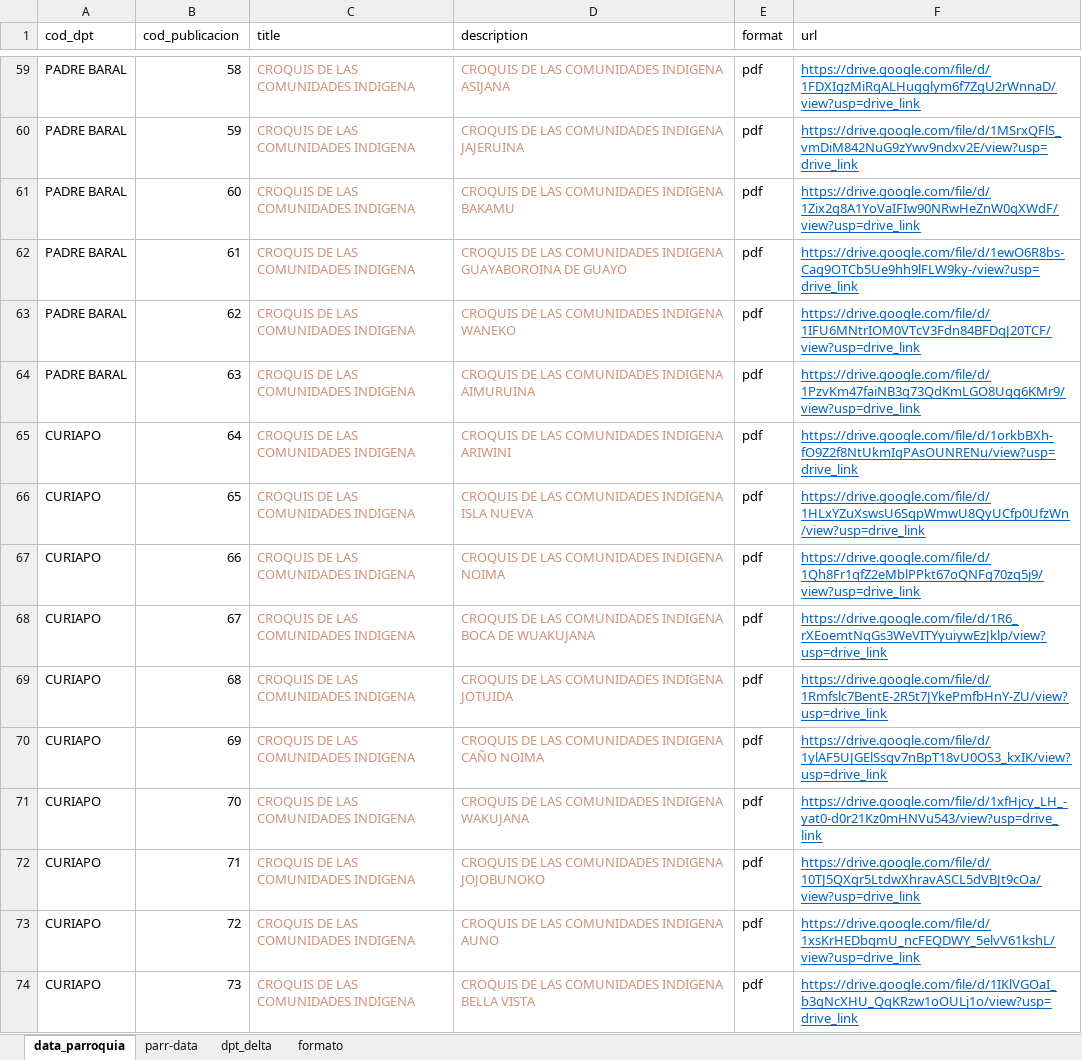
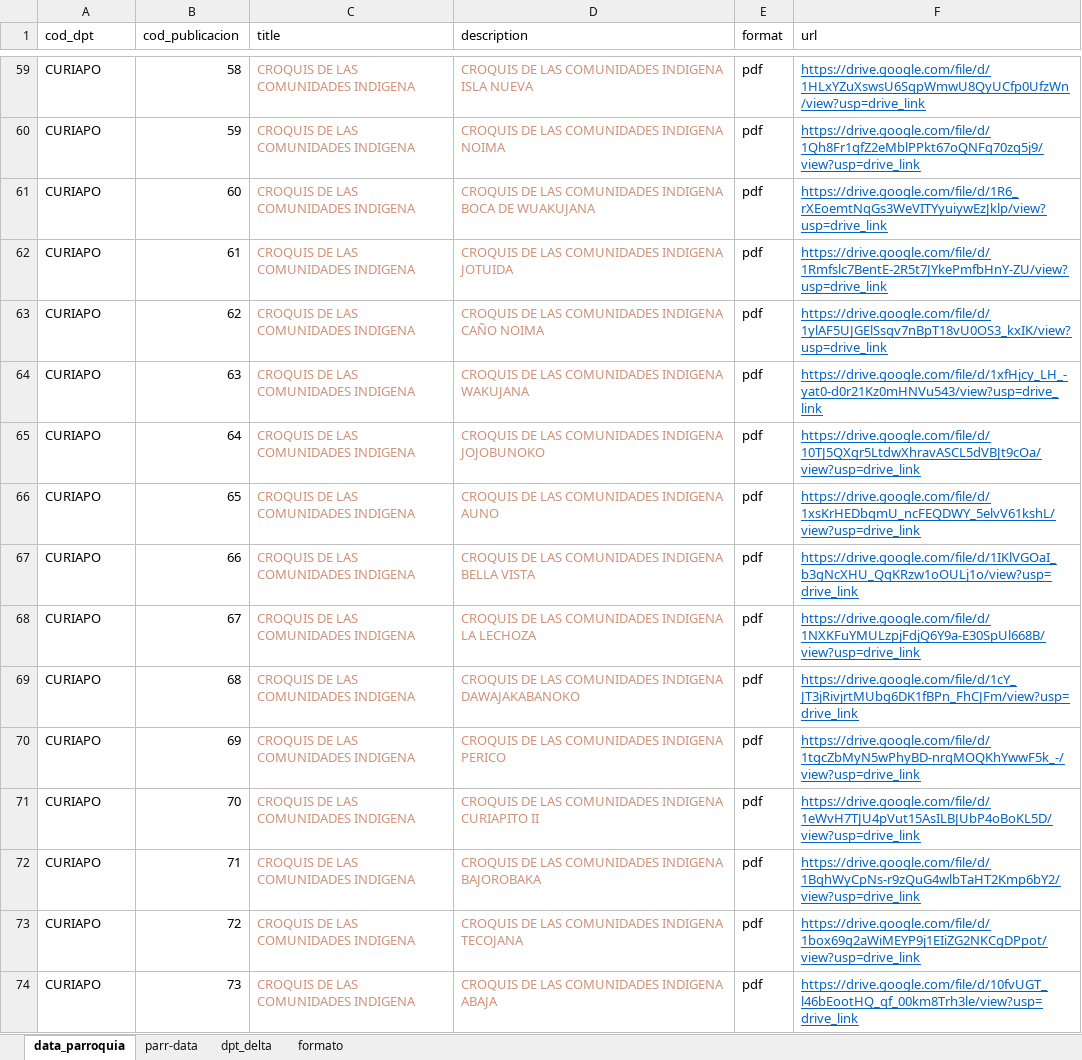
Before and after one commit to fguedez1311/page-estadistica, an Excel workbook: libro_publicaciones.xlsx, sheet data_parroquia, drawn as a sheet; only a part is shown, gaps mark what is left out; values as stored, in another font and other column widths than the file's, no borders; table styles not drawn; the diff covers the shown part only; the diff names each change by its address in the sheet, - before the commit and + after, or states it on an @@ line.

Commit message:
Se agrego una actualización de la parroquia santos albergas

```diff
--- a/libro_publicaciones.xlsx (sheet data_parroquia)
+++ b/libro_publicaciones.xlsx (sheet data_parroquia)
-A59:A64 (cod_dpt): PADRE BARAL
+A59:A64 (cod_dpt): CURIAPO
-D59 (description): CROQUIS DE LAS COMUNIDADES INDIGENA ASIJANA
+D59 (description): CROQUIS DE LAS COMUNIDADES INDIGENA ISLA NUEVA
-F59 (url): https://drive.google.com/file/d/1FDXIgzMiRqALHugglym6f7ZgU2rWnnaD/view?usp=drive_link
+F59 (url): https://drive.google.com/file/d/1HLxYZuXswsU6SqpWmwU8QyUCfp0UfzWn/view?usp=drive_link
-D60 (description): CROQUIS DE LAS COMUNIDADES INDIGENA JAJERUINA
+D60 (description): CROQUIS DE LAS COMUNIDADES INDIGENA NOIMA
-F60 (url): https://drive.google.com/file/d/1MSrxQFlS_vmDiM842NuG9zYwv9ndxv2E/view?usp=drive_link
+F60 (url): https://drive.google.com/file/d/1Qh8Fr1qfZ2eMblPPkt67oQNFg70zq5j9/view?usp=drive_link
-D61 (description): …COMUNIDADES INDIGENA BAKAMU
+D61 (description): …COMUNIDADES INDIGENA BOCA DE WUAKUJANA
-F61 (url): https://drive.google.com/file/d/1Zix2g8A1YoVaIFIw90NRwHeZnW0qXWdF/view?usp=drive_link
+F61 (url): https://drive.google.com/file/d/1R6_rXEoemtNqGs3WeVITYyuiywEzJklp/view?usp=drive_link
-D62 (description): …COMUNIDADES INDIGENA GUAYABOROINA DE GUAYO
+D62 (description): …COMUNIDADES INDIGENA JOTUIDA
-F62 (url): https://drive.google.com/file/d/1ewO6R8bs-Cag9OTCb5Ue9hh9lFLW9ky-/view?usp=drive_link
+F62 (url): https://drive.google.com/file/d/1Rmfslc7BentE-2R5t7JYkePmfbHnY-ZU/view?usp=drive_link
-D63 (description): CROQUIS DE LAS COMUNIDADES INDIGENA WANEKO
+D63 (description): CROQUIS DE LAS COMUNIDADES INDIGENA CAÑO NOIMA
-F63 (url): https://drive.google.com/file/d/1IFU6MNtrIOM0VTcV3Fdn84BFDqJ20TCF/view?usp=drive_link
+F63 (url): https://drive.google.com/file/d/1ylAF5UJGElSsqv7nBpT18vU0OS3_kxIK/view?usp=drive_link
-D64 (description): CROQUIS DE LAS COMUNIDADES INDIGENA AIMURUINA
+D64 (description): CROQUIS DE LAS COMUNIDADES INDIGENA WAKUJANA
-F64 (url): https://drive.google.com/file/d/1PzvKm47faiNB3g73QdKmLGO8Uqg6KMr9/view?usp=drive_link
+F64 (url): https://drive.google.com/file/d/1xfHjcy_LH_-yat0-d0r21Kz0mHNVu543/view?usp=drive_link
-D65 (description): CROQUIS DE LAS COMUNIDADES INDIGENA ARIWINI
+D65 (description): CROQUIS DE LAS COMUNIDADES INDIGENA JOJOBUNOKO
-F65 (url): https://drive.google.com/file/d/1orkbBXh-fO9Z2f8NtUkmIgPAsOUNRENu/view?usp=drive_link
+F65 (url): https://drive.google.com/file/d/10TJ5QXgr5LtdwXhravASCL5dVBJt9cOa/view?usp=drive_link
-D66 (description): CROQUIS DE LAS COMUNIDADES INDIGENA ISLA NUEVA
+D66 (description): CROQUIS DE LAS COMUNIDADES INDIGENA AUNO
-F66 (url): https://drive.google.com/file/d/1HLxYZuXswsU6SqpWmwU8QyUCfp0UfzWn/view?usp=drive_link
+F66 (url): https://drive.google.com/file/d/1xsKrHEDbqmU_ncFEQDWY_5elvV61kshL/view?usp=drive_link
-D67 (description): CROQUIS DE LAS COMUNIDADES INDIGENA NOIMA
+D67 (description): CROQUIS DE LAS COMUNIDADES INDIGENA BELLA VISTA
-F67 (url): https://drive.google.com/file/d/1Qh8Fr1qfZ2eMblPPkt67oQNFg70zq5j9/view?usp=drive_link
+F67 (url): https://drive.google.com/file/d/1IKlVGOaI_b3gNcXHU_QqKRzw1oOULj1o/view?usp=drive_link
-D68 (description): …COMUNIDADES INDIGENA BOCA DE WUAKUJANA
+D68 (description): …COMUNIDADES INDIGENA LA LECHOZA
-F68 (url): https://drive.google.com/file/d/1R6_rXEoemtNqGs3WeVITYyuiywEzJklp/view?usp=drive_link
+F68 (url): https://drive.google.com/file/d/1NXKFuYMULzpjFdjQ6Y9a-E30SpUl668B/view?usp=drive_link
-D69 (description): …COMUNIDADES INDIGENA JOTUIDA
+D69 (description): …COMUNIDADES INDIGENA DAWAJAKABANOKO
-F69 (url): https://drive.google.com/file/d/1Rmfslc7BentE-2R5t7JYkePmfbHnY-ZU/view?usp=drive_link
+F69 (url): https://drive.google.com/file/d/1cY_JT3jRivjrtMUbg6DK1fBPn_FhCJFm/view?usp=drive_link
-D70 (description): CROQUIS DE LAS COMUNIDADES INDIGENA CAÑO NOIMA
+D70 (description): CROQUIS DE LAS COMUNIDADES INDIGENA PERICO
-F70 (url): https://drive.google.com/file/d/1ylAF5UJGElSsqv7nBpT18vU0OS3_kxIK/view?usp=drive_link
+F70 (url): https://drive.google.com/file/d/1tgcZbMyN5wPhyBD-nrqMOQKhYwwF5k_-/view?usp=drive_link
-D71 (description): …COMUNIDADES INDIGENA WAKUJANA
+D71 (description): …COMUNIDADES INDIGENA CURIAPITO II
-F71 (url): https://drive.google.com/file/d/1xfHjcy_LH_-yat0-d0r21Kz0mHNVu543/view?usp=drive_link
+F71 (url): https://drive.google.com/file/d/1eWvH7TJU4pVut15AsILBJUbP4oBoKL5D/view?usp=drive_link
-D72 (description): …COMUNIDADES INDIGENA JOJOBUNOKO
+D72 (description): …COMUNIDADES INDIGENA BAJOROBAKA
-F72 (url): https://drive.google.com/file/d/10TJ5QXgr5LtdwXhravASCL5dVBJt9cOa/view?usp=drive_link
+F72 (url): https://drive.google.com/file/d/1BqhWyCpNs-r9zQuG4wlbTaHT2Kmp6bY2/view?usp=drive_link
-D73 (description): CROQUIS DE LAS COMUNIDADES INDIGENA AUNO
+D73 (description): CROQUIS DE LAS COMUNIDADES INDIGENA TECOJANA
-F73 (url): https://drive.google.com/file/d/1xsKrHEDbqmU_ncFEQDWY_5elvV61kshL/view?usp=drive_link
+F73 (url): https://drive.google.com/file/d/1box69g2aWiMEYP9j1EIiZG2NKCgDPpot/view?usp=drive_link
-D74 (description): CROQUIS DE LAS COMUNIDADES INDIGENA BELLA VISTA
+D74 (description): CROQUIS DE LAS COMUNIDADES INDIGENA ABAJA
-F74 (url): https://drive.google.com/file/d/1IKlVGOaI_b3gNcXHU_QqKRzw1oOULj1o/view?usp=drive_link
+F74 (url): https://drive.google.com/file/d/10fvUGT_l46bEootHQ_qf_00km8Trh3le/view?usp=drive_link
```
Also changed, not shown: 9 added rows and 219 edited cells elsewhere in this sheet, formulas that keep their value, 2 other files.
